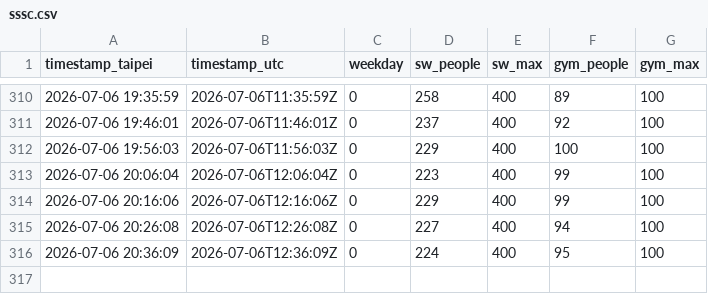
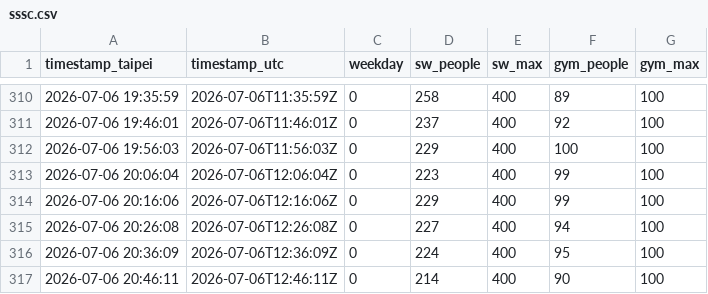
Before and after one commit to KaifenChang/gym, a CSV file: data/sssc.csv, drawn as a sheet; only a part is shown, gaps mark what is left out.

Commit message:
data: 松山人數 2026-07-06T12:46Z

```diff
--- a/data/sssc.csv
+++ b/data/sssc.csv
@@ -316 +316,2 @@ timestamp_taipei,timestamp_utc,weekday,sw_people,sw_max,gym_people,gym_max
 2026-07-06 20:36:09,2026-07-06T12:36:09Z,0,224,400,95,100
+2026-07-06 20:46:11,2026-07-06T12:46:11Z,0,214,400,90,100
```
